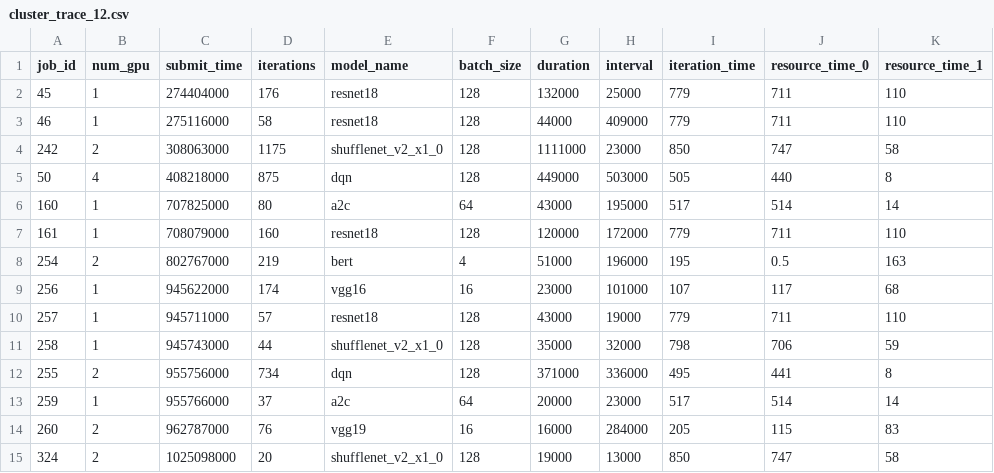
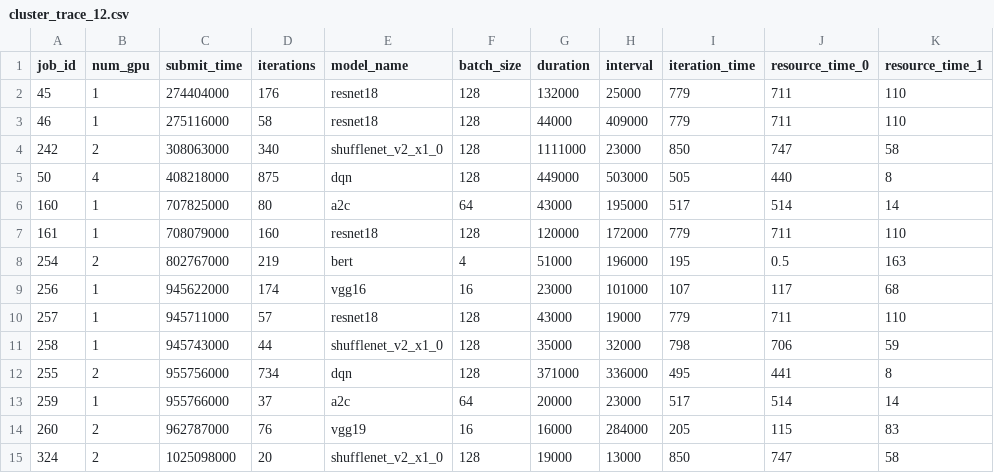
Before and after one commit to Lai-JX/Muri_exp, a CSV file: trace-data/cluster_trace_12.csv, drawn as a sheet; only a part is shown; the diff names each change by its address in the sheet, - before the commit and + after, or states it on an @@ line.

```diff
--- a/trace-data/cluster_trace_12.csv
+++ b/trace-data/cluster_trace_12.csv
-D4 (iterations): 1175
+D4 (iterations): 340
```
Also changed, not shown: trace-data/cluster_trace_1.csv, 16 other files.
